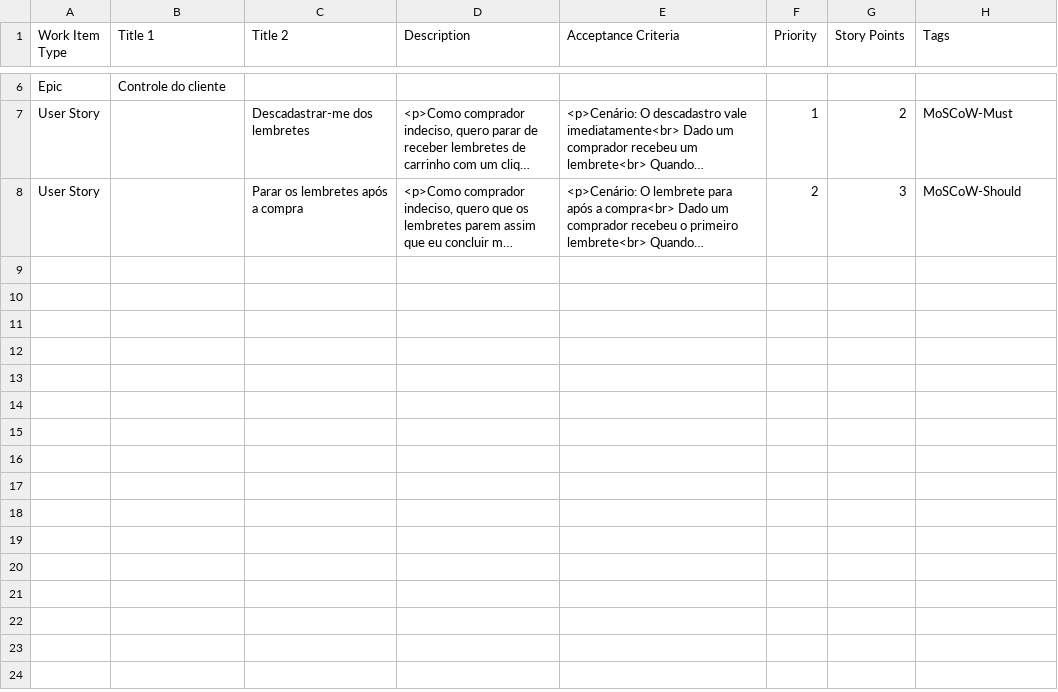
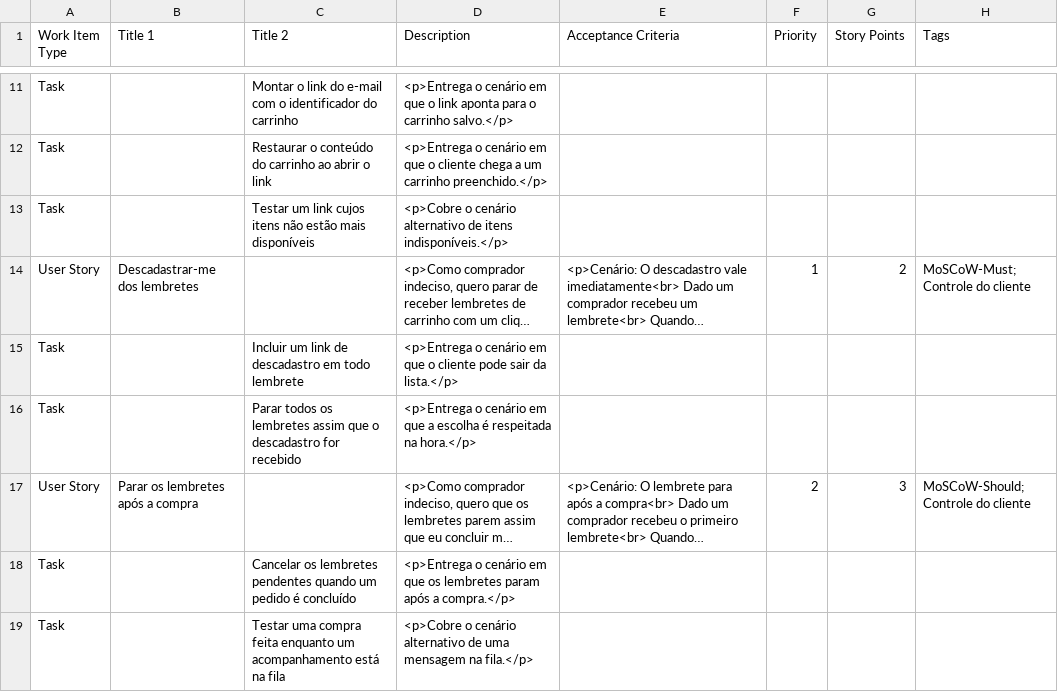
Before and after one commit to dperezandre/ai-prd-story-generator, a CSV file: examples/abandoned_cart.pt-BR.azure.csv, drawn as a sheet; only a part is shown, gaps mark what is left out; long unchanged cells end in …; removed rows and columns are numbered as before the commit, all else as after; the diff covers the shown part only; the diff names each change by its address in the sheet, - before the commit and + after, or states it on an @@ line.

```diff
--- a/examples/abandoned_cart.pt-BR.azure.csv
+++ b/examples/abandoned_cart.pt-BR.azure.csv
-row 6: Epic | Controle do cliente
+row 11: Task |  | Montar o link do e-mail com o identificador do carrinho | <p>Entrega o cenário em que o link aponta para o carrinho salvo.</p>
+row 12: Task |  | Restaurar o conteúdo do carrinho ao abrir o link | <p>Entrega o cenário em que o cliente chega a um carrinho preenchido.</p>
+row 13: Task |  | Testar um link cujos itens não estão mais disponíveis | <p>Cobre o cenário alternativo de itens indisponíveis.</p>
-B14 (Title 1): (empty)
+B14 (Title 1): Descadastrar-me dos lembretes
-C14 (Title 2): Descadastrar-me dos lembretes
+C14 (Title 2): (empty)
-H14 (Tags): MoSCoW-Must
+H14 (Tags): MoSCoW-Must; Controle do cliente
+row 15: Task |  | Incluir um link de descadastro em todo lembrete | <p>Entrega o cenário em que o cliente pode sair da lista.</p>
+row 16: Task |  | Parar todos os lembretes assim que o descadastro for recebido | <p>Entrega o cenário em que a escolha é respeitada na hora.</p>
-B17 (Title 1): (empty)
+B17 (Title 1): Parar os lembretes após a compra
-C17 (Title 2): Parar os lembretes após a compra
+C17 (Title 2): (empty)
-H17 (Tags): MoSCoW-Should
+H17 (Tags): MoSCoW-Should; Controle do cliente
+row 18: Task |  | Cancelar os lembretes pendentes quando um pedido é concluído | <p>Entrega o cenário em que os lembretes param após a compra.</p>
+row 19: Task |  | Testar uma compra feita enquanto um acompanhamento está na fila | <p>Cobre o cenário alternativo de uma mensagem na fila.</p>
```
Also changed, not shown: 6 added rows, 1 removed row and 9 edited cells elsewhere in this file, examples/abandoned_cart.en.azure.csv, examples/referral.en.azure.csv, 10 other files.
